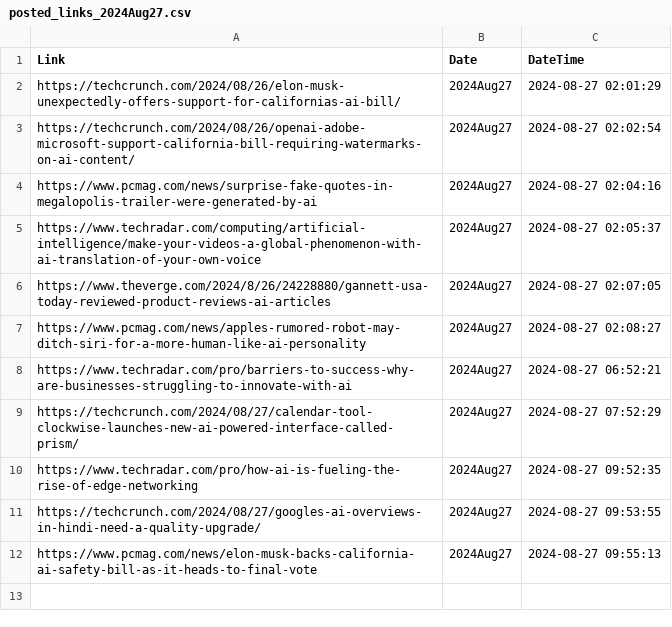
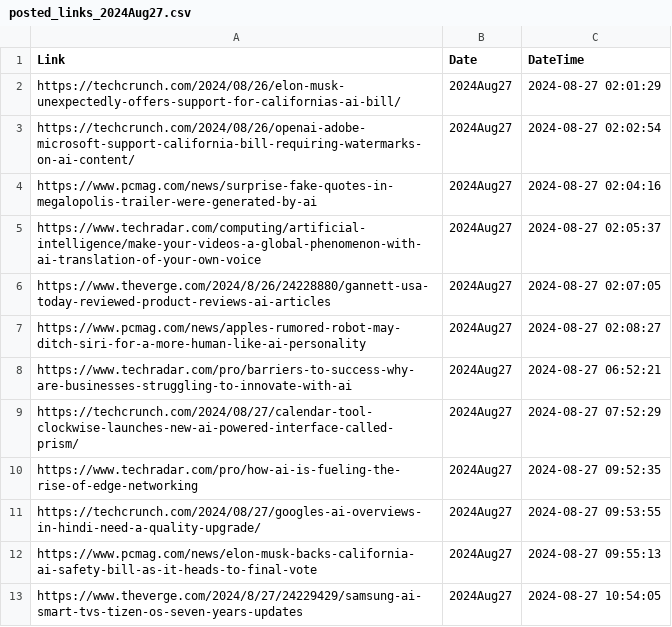
Before and after one commit to prblsing/TechInsightX, a CSV file: etc/ops/posted_links_2024Aug27.csv, drawn as a sheet.

```diff
--- a/etc/ops/posted_links_2024Aug27.csv
+++ b/etc/ops/posted_links_2024Aug27.csv
@@ -12 +12,2 @@ https://techcrunch.com/2024/08/27/googles-ai-overviews-in-hindi-need-a-quality-u
 https://www.pcmag.com/news/elon-musk-backs-california-ai-safety-bill-as-it-heads-to-final-vote,2024Aug27,2024-08-27 09:55:13
+https://www.theverge.com/2024/8/27/24229429/samsung-ai-smart-tvs-tizen-os-seven-years-updates,2024Aug27,2024-08-27 10:54:05
```
Also changed, not shown: 1 other file.
